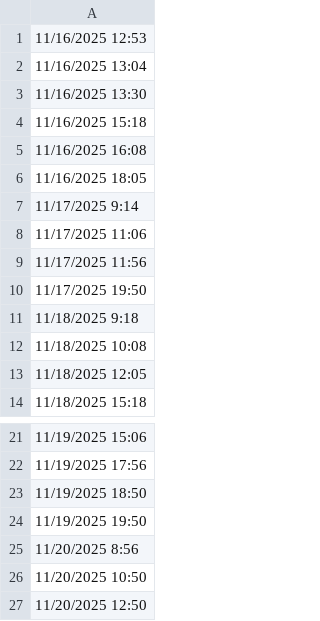
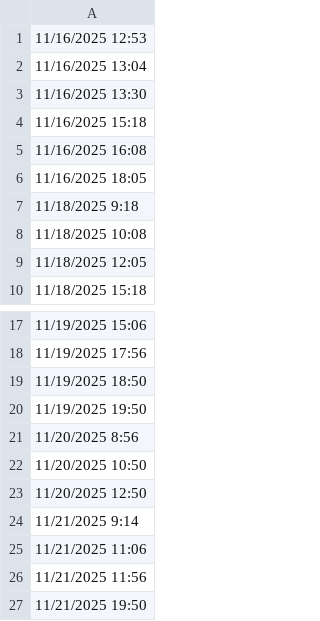
Before and after one commit to lethanhtannhat/huynhbaophuongthy, a CSV file: time.csv, drawn as a sheet; only a part is shown, gaps mark what is left out.

Commit message:
Update time.csv

```diff
--- a/time.csv
+++ b/time.csv
@@ -6,6 +6,2 @@
 11/16/2025 18:05
-11/17/2025 9:14
-11/17/2025 11:06
-11/17/2025 11:56
-11/17/2025 19:50
 11/18/2025 9:18
@@ -27 +23,5 @@
 11/20/2025 12:50
+11/21/2025 9:14
+11/21/2025 11:06
+11/21/2025 11:56
+11/21/2025 19:50
```
